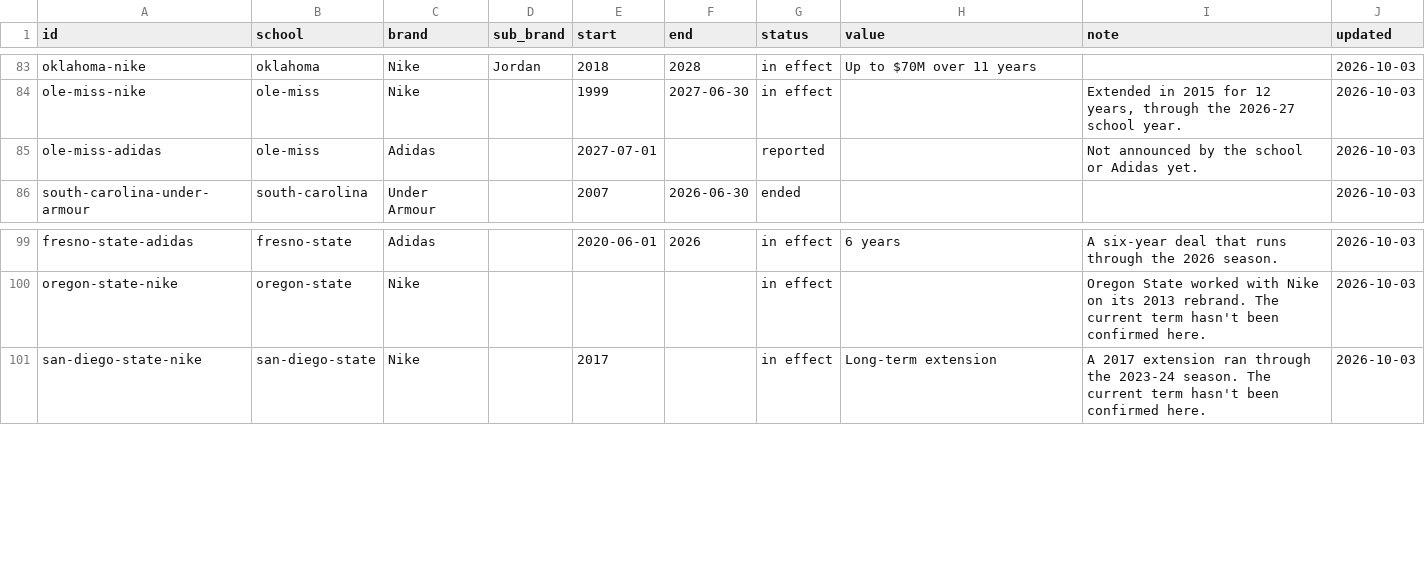
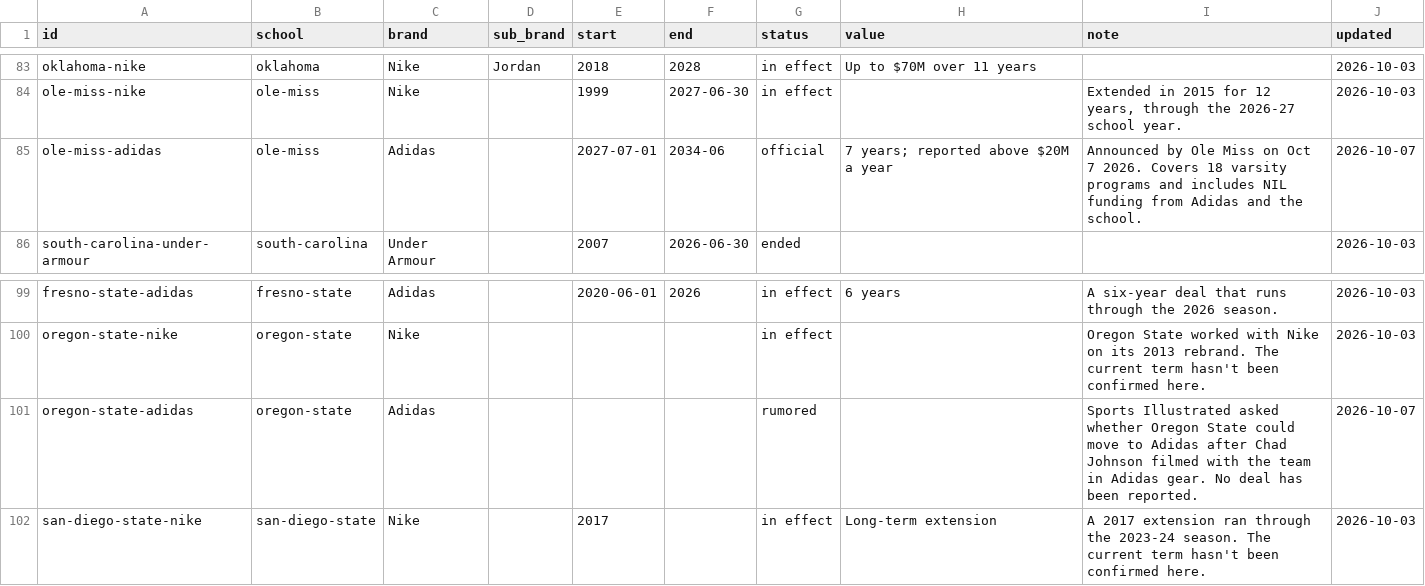
Before and after one commit to Phenom1881/field-drip, a CSV file: data/deals.csv, drawn as a sheet; only a part is shown, gaps mark what is left out.

```diff
--- a/data/deals.csv
+++ b/data/deals.csv
@@ -84,3 +84,3 @@ oklahoma-nike,oklahoma,Nike,Jordan,2018,2028,in effect,Up to $70M over 11 years,
 ole-miss-nike,ole-miss,Nike,,1999,2027-06-30,in effect,,"Extended in 2015 for 12 years, through the 2026-27 school year.",2026-10-03
-ole-miss-adidas,ole-miss,Adidas,,2027-07-01,,reported,,Not announced by the school or Adidas yet.,2026-10-03
+ole-miss-adidas,ole-miss,Adidas,,2027-07-01,2034-06,official,"7 years; reported above $20M a year",Announced by Ole Miss on Oct 7 2026. Covers 18 varsity programs and includes NIL funding from Adidas and the school.,2026-10-07
 south-carolina-under-armour,south-carolina,Under Armour,,2007,2026-06-30,ended,,,2026-10-03
@@ -100,2 +100,3 @@ fresno-state-adidas,fresno-state,Adidas,,2020-06-01,2026,in effect,6 years,A six
 oregon-state-nike,oregon-state,Nike,,,,in effect,,Oregon State worked with Nike on its 2013 rebrand. The current term hasn't been confirmed here.,2026-10-03
+oregon-state-adidas,oregon-state,Adidas,,,,rumored,,Sports Illustrated asked whether Oregon State could move to Adidas after Chad Johnson filmed with the team in Adidas gear. No deal has been reported.,2026-10-07
 san-diego-state-nike,san-diego-state,Nike,,2017,,in effect,Long-term extension,A 2017 extension ran through the 2023-24 season. The current term hasn't been confirmed here.,2026-10-03
```
Also changed, not shown: data/reports.csv.
